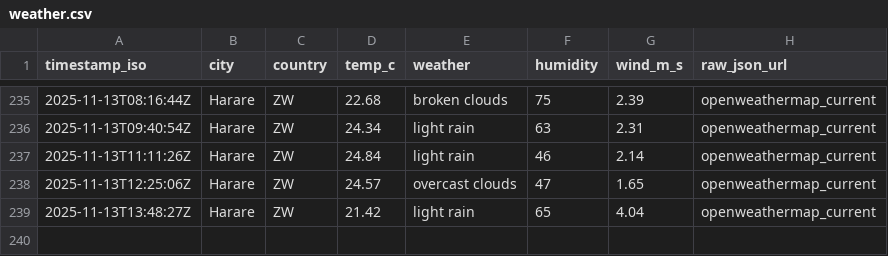
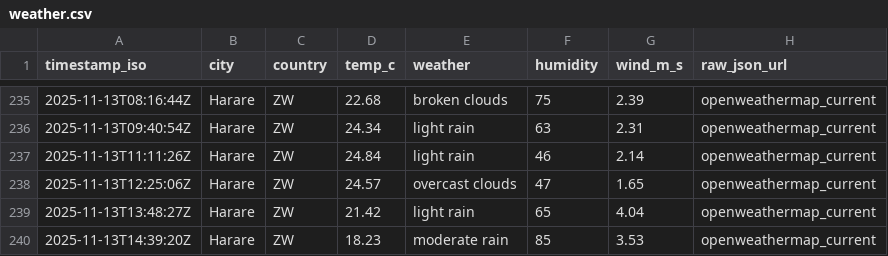
Before and after one commit to AlistairTomori1/weather, a CSV file: data/weather.csv, drawn as a sheet; only a part is shown, gaps mark what is left out; the diff names each change by its address in the sheet, - before the commit and + after, or states it on an @@ line.

Commit message:
chore(weather): append weather (2025-11-13T14:39Z)

```diff
--- a/data/weather.csv
+++ b/data/weather.csv
+row 240: 2025-11-13T14:39:20Z | Harare | ZW | 18.23 | moderate rain | 85 | 3.53 | openweathermap_current
```
